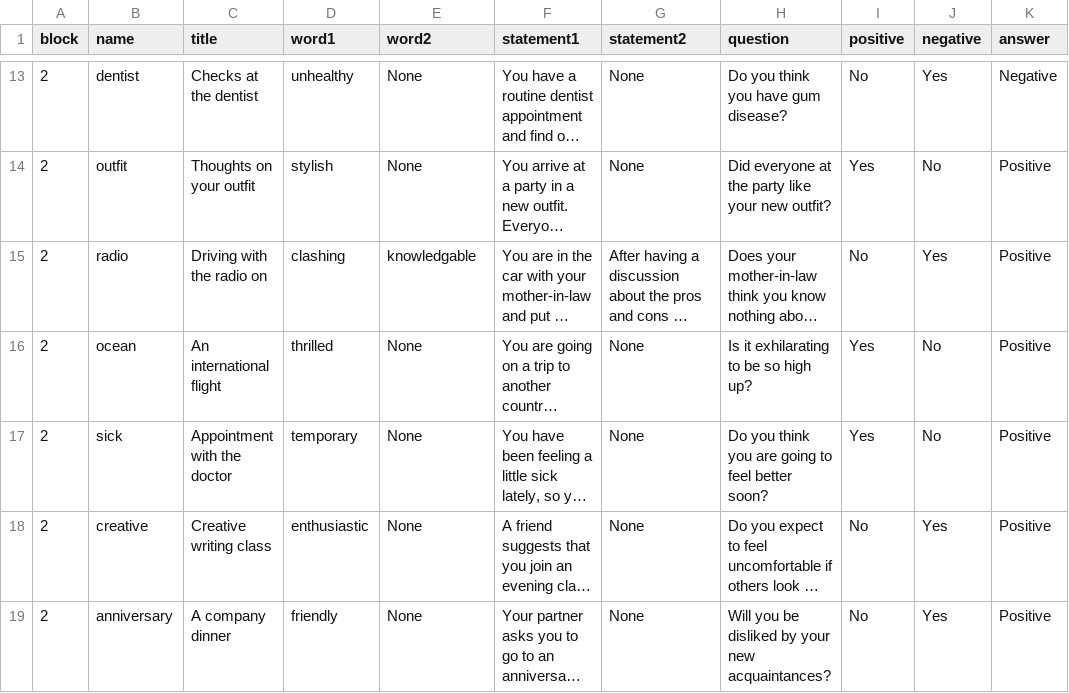
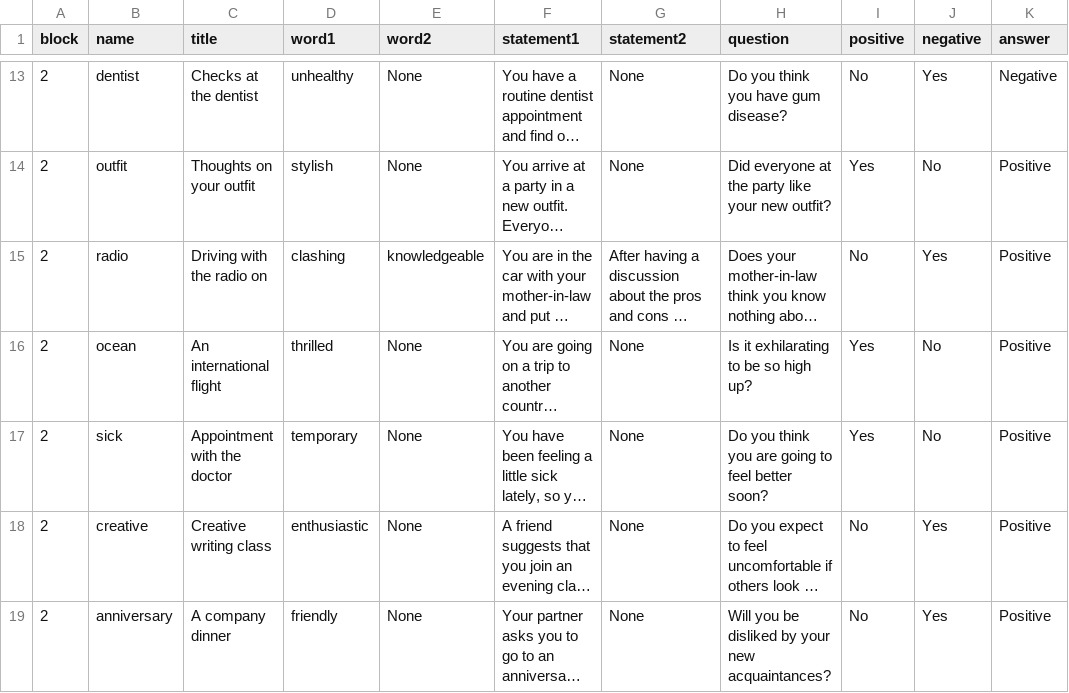
Before and after one commit to TeachmanLab/MT-Angular, a CSV file: src/assets/csv/firstSession.csv, drawn as a sheet; only a part is shown, gaps mark what is left out; long unchanged cells end in …; the diff names each change by its address in the sheet, - before the commit and + after, or states it on an @@ line.

Commit message:
misspelling of key word for filling in the missing letter.

```diff
--- a/src/assets/csv/firstSession.csv
+++ b/src/assets/csv/firstSession.csv
-E15 (word2): knowledgable
+E15 (word2): knowledgeable
```
